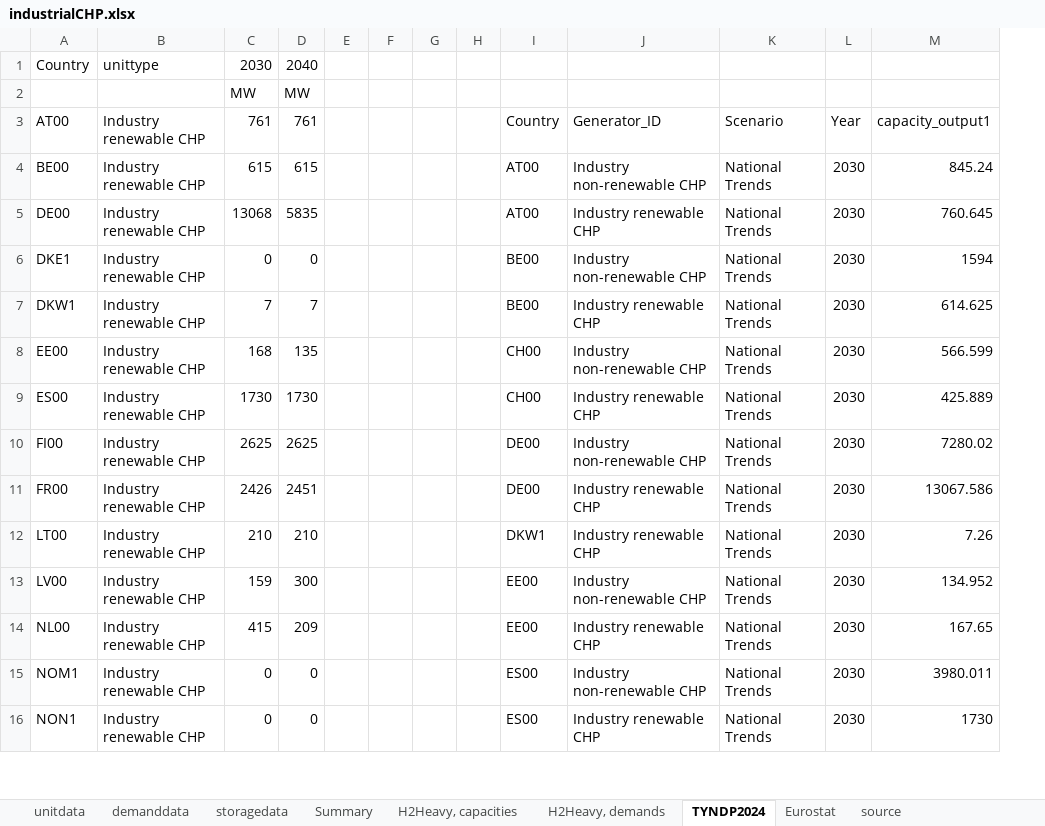
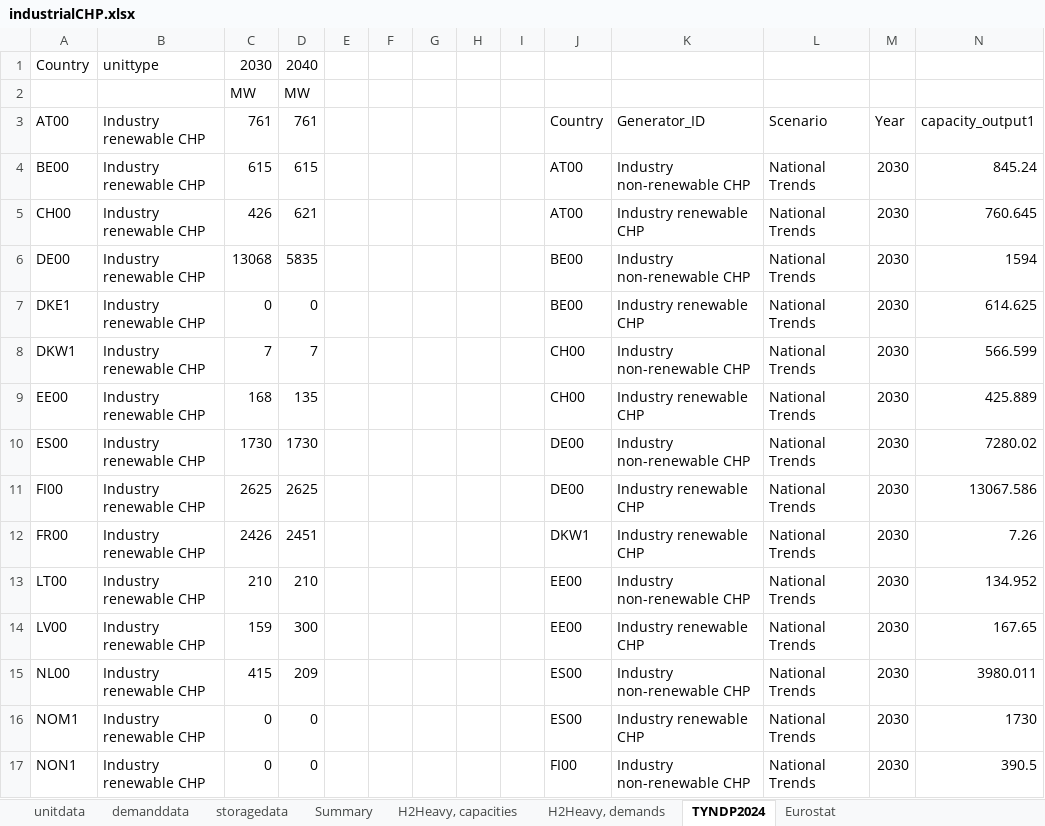
Before and after one commit to vttresearch/north_european_model, an Excel workbook: src_files/data_files/industrialCHP.xlsx, sheet TYNDP2024, drawn as a sheet; only a part is shown; values as stored, in another font and other column widths than the file's, no cell formats; addresses are those after the commit; the diff covers the shown part only; the diff names each change by its address in the sheet, - before the commit and + after, or states it on an @@ line.

```diff
--- a/src_files/data_files/industrialCHP.xlsx (sheet TYNDP2024)
+++ b/src_files/data_files/industrialCHP.xlsx (sheet TYNDP2024)
-sheet tab: source
+column I, empty
+row 5: CH00 | Industry renewable CHP | 426 | 621 |  |  |  |  |  | AT00 | Industry renewable CHP | National Trends | 2030 | 760.645
-J6: AT00
+J6: BE00
-K6: Industry renewable CHP
+K6: Industry non-renewable CHP
-N6: 760.645
+N6: 1594
-K7: Industry non-renewable CHP
+K7: Industry renewable CHP
-N7: 1594
+N7: 614.625
-J8: BE00
+J8: CH00
-K8: Industry renewable CHP
+K8: Industry non-renewable CHP
-N8: 614.625
+N8: 566.599
-K9: Industry non-renewable CHP
+K9: Industry renewable CHP
-N9: 566.599
+N9: 425.889
-J10: CH00
+J10: DE00
-K10: Industry renewable CHP
+K10: Industry non-renewable CHP
-N10: 425.889
+N10: 7280.02
-K11: Industry non-renewable CHP
+K11: Industry renewable CHP
-N11: 7280.02
+N11: 13067.586
-J12: DE00
+J12: DKW1
-N12: 13067.586
+N12: 7.26
-J13: DKW1
+J13: EE00
-K13: Industry renewable CHP
+K13: Industry non-renewable CHP
-N13: 7.26
+N13: 134.952
-K14: Industry non-renewable CHP
+K14: Industry renewable CHP
-N14: 134.952
+N14: 167.65
-J15: EE00
+J15: ES00
-K15: Industry renewable CHP
+K15: Industry non-renewable CHP
-N15: 167.65
+N15: 3980.011
-K16: Industry non-renewable CHP
+K16: Industry renewable CHP
-N16: 3980.011
+N16: 1730
-J17: ES00
+J17: FI00
-K17: Industry renewable CHP
+K17: Industry non-renewable CHP
-N17: 1730
+N17: 390.5
```
Also changed, not shown: 1 added row, 2 removed rows and 67 edited cells elsewhere in this sheet, sheet unitdata, sheet Summary, sheet demanddata, sheet storagedata, cell formats, formulas that keep their value.
